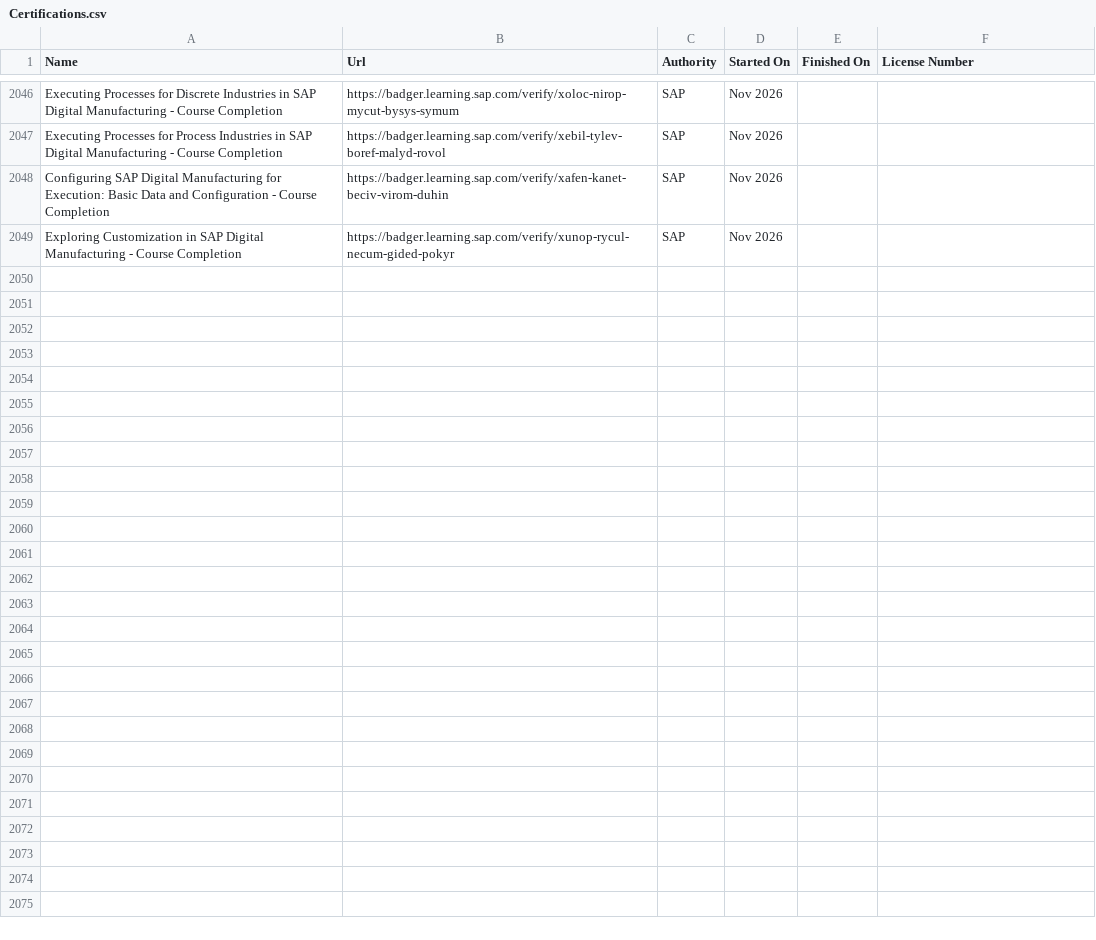
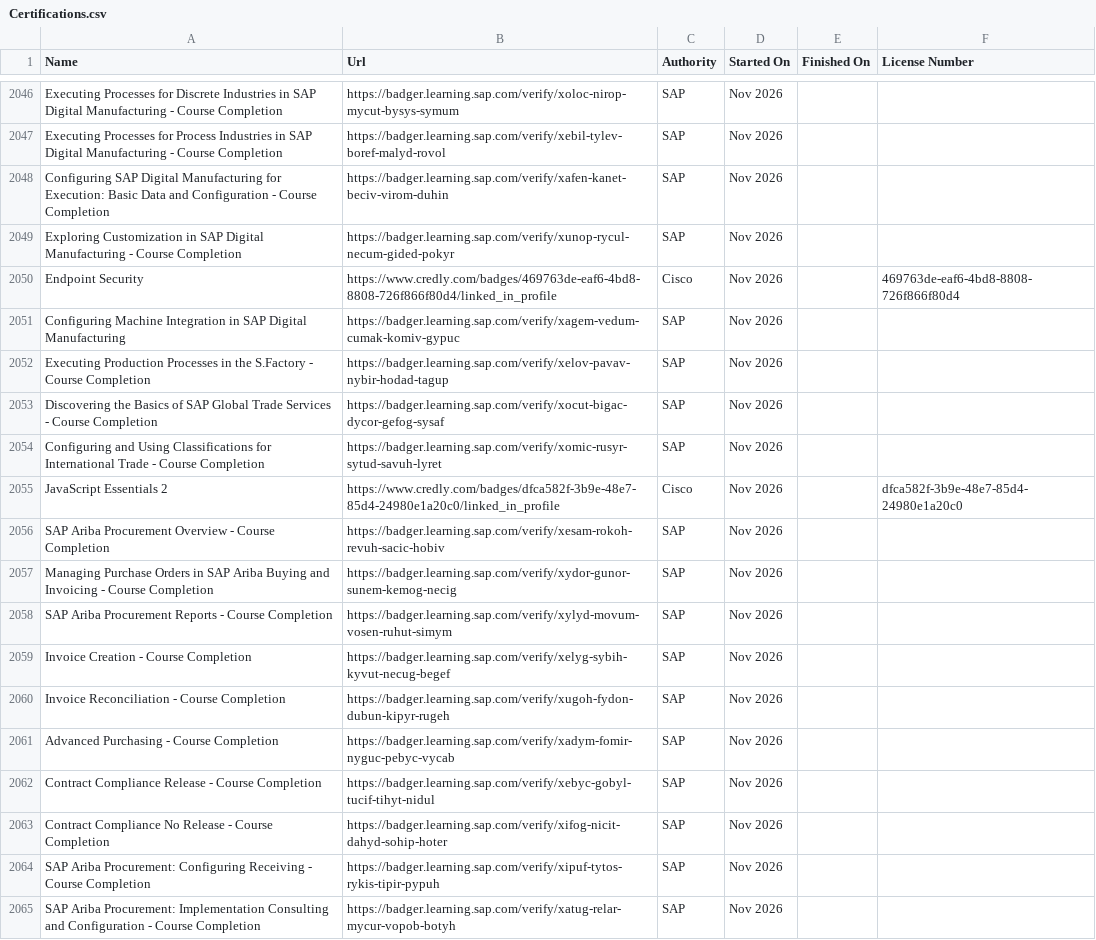
Before and after one commit to VojislavMiloradovic/my-credentials, a CSV file: data/Certifications.csv, drawn as a sheet; only a part is shown, gaps mark what is left out.

Commit message:
Latest LinkedIn Certifications csv exported.

```diff
--- a/data/Certifications.csv
+++ b/data/Certifications.csv
@@ -2049 +2049,17 @@ Configuring SAP Digital Manufacturing for Execution: Basic Data and Configuratio
 Exploring Customization in SAP Digital Manufacturing - Course Completion,https://badger.learning.sap.com/verify/xunop-rycul-necum-gided-pokyr,SAP,Nov 2026,,
+Endpoint Security,https://www.credly.com/badges/469763de-eaf6-4bd8-8808-726f866f80d4/linked_in_profile,Cisco,Nov 2026,,469763de-eaf6-4bd8-8808-726f866f80d4
+Configuring Machine Integration in SAP Digital Manufacturing,https://badger.learning.sap.com/verify/xagem-vedum-cumak-komiv-gypuc,SAP,Nov 2026,,
+Executing Production Processes in the S.Factory - Course Completion,https://badger.learning.sap.com/verify/xelov-pavav-nybir-hodad-tagup,SAP,Nov 2026,,
+Discovering the Basics of SAP Global Trade Services - Course Completion,https://badger.learning.sap.com/verify/xocut-bigac-dycor-gefog-sysaf,SAP,Nov 2026,,
+Configuring and Using Classifications for International Trade - Course Completion,https://badger.learning.sap.com/verify/xomic-rusyr-sytud-savuh-lyret,SAP,Nov 2026,,
+JavaScript Essentials 2,https://www.credly.com/badges/dfca582f-3b9e-48e7-85d4-24980e1a20c0/linked_in_profile,Cisco,Nov 2026,,dfca582f-3b9e-48e7-85d4-24980e1a20c0
+SAP Ariba Procurement Overview - Course Completion,https://badger.learning.sap.com/verify/xesam-rokoh-revuh-sacic-hobiv,SAP,Nov 2026,,
+Managing Purchase Orders in SAP Ariba Buying and Invoicing - Course Completion,https://badger.learning.sap.com/verify/xydor-gunor-sunem-kemog-necig,SAP,Nov 2026,,
+SAP Ariba Procurement Reports - Course Completion,https://badger.learning.sap.com/verify/xylyd-movum-vosen-ruhut-simym,SAP,Nov 2026,,
+Invoice Creation - Course Completion,https://badger.learning.sap.com/verify/xelyg-sybih-kyvut-necug-begef,SAP,Nov 2026,,
+Invoice Reconciliation - Course Completion,https://badger.learning.sap.com/verify/xugoh-fydon-dubun-kipyr-rugeh,SAP,Nov 2026,,
+Advanced Purchasing - Course Completion,https://badger.learning.sap.com/verify/xadym-fomir-nyguc-pebyc-vycab,SAP,Nov 2026,,
+Contract Compliance Release - Course Completion,https://badger.learning.sap.com/verify/xebyc-gobyl-tucif-tihyt-nidul,SAP,Nov 2026,,
+Contract Compliance No Release - Course Completion,https://badger.learning.sap.com/verify/xifog-nicit-dahyd-sohip-hoter,SAP,Nov 2026,,
+SAP Ariba Procurement: Configuring Receiving - Course Completion,https://badger.learning.sap.com/verify/xipuf-tytos-rykis-tipir-pypuh,SAP,Nov 2026,,
+SAP Ariba Procurement: Implementation Consulting and Configuration - Course Completion,https://badger.learning.sap.com/verify/xatug-relar-mycur-vopob-botyh,SAP,Nov 2026,,
```
